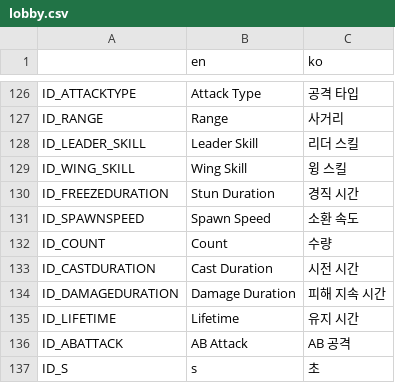
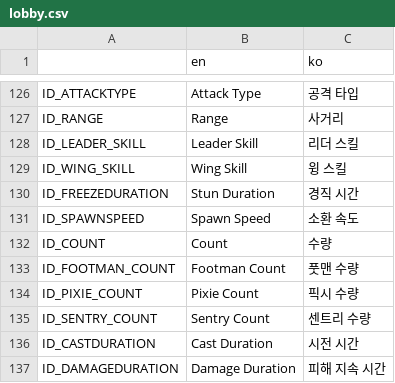
Before and after one commit to humblers/spaceknights, a CSV file: client/translation/lobby.csv, drawn as a sheet; only a part is shown, gaps mark what is left out; the shorter side is filled out with more unchanged rows; the diff names each change by its address in the sheet, - before the commit and + after, or states it on an @@ line.

Commit message:
rollback dynamic_font_size_control's SetText function
do not accept extra id. because this feature no concern for order of multiple translations

add agreement translation file in project.godot (again)
create some translates for replace mixed translates

```diff
--- a/client/translation/lobby.csv
+++ b/client/translation/lobby.csv
+row 133: ID_FOOTMAN_COUNT | Footman Count | 풋맨 수량
+row 134: ID_PIXIE_COUNT | Pixie Count | 픽시 수량
+row 135: ID_SENTRY_COUNT | Sentry Count | 센트리 수량
```
Also changed, not shown: 6 other files.
